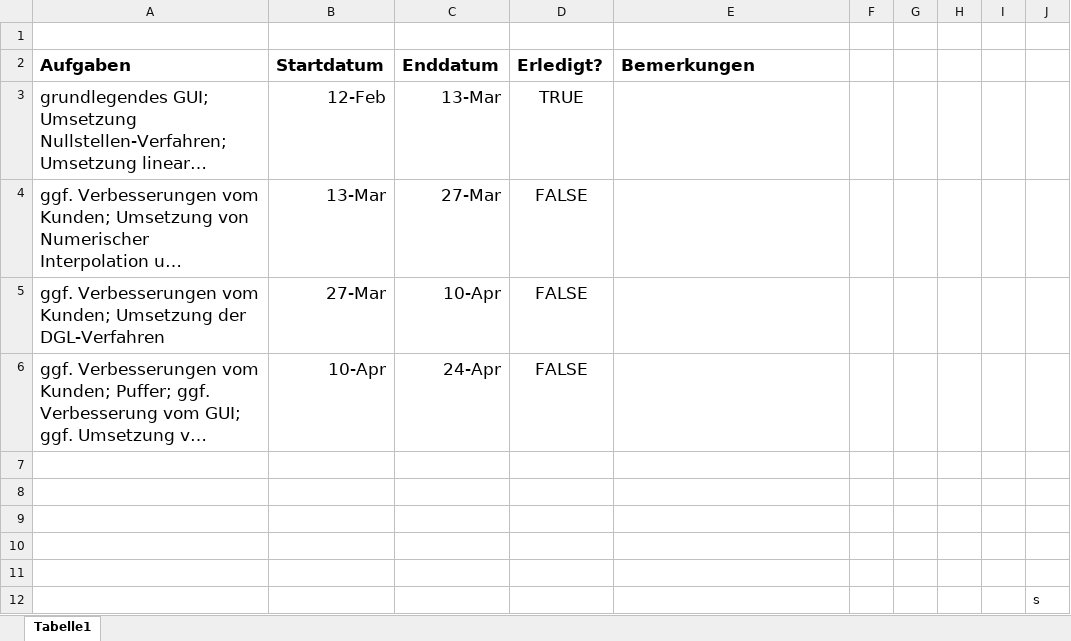
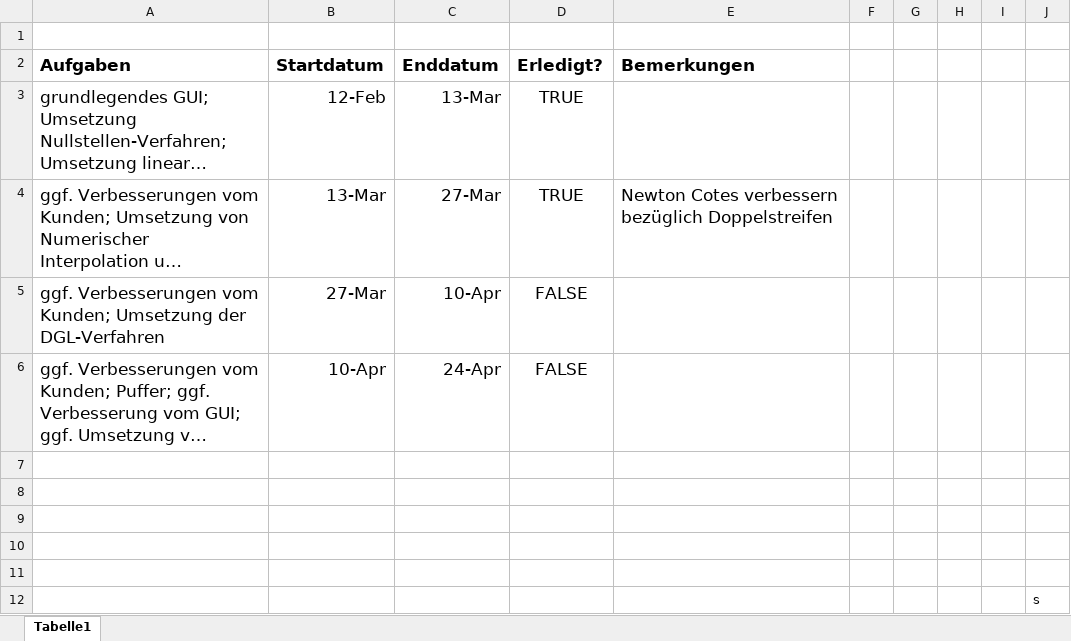
Before and after one commit to Bennetleicht/Numerischer_Taschenrechner, an Excel workbook: Zeitplan.xlsx, sheet Tabelle1, drawn as a sheet; long unchanged cells end in …; values as stored, in another font and other column widths than the file's, no borders; table styles not drawn; the diff names each change by its address in the sheet, - before the commit and + after, or states it on an @@ line.

```diff
--- a/Zeitplan.xlsx (sheet Tabelle1)
+++ b/Zeitplan.xlsx (sheet Tabelle1)
-D4 (Erledigt?): FALSE
+D4 (Erledigt?): TRUE
-E4 (Bemerkungen): (empty)
+E4 (Bemerkungen): Newton Cotes verbessern bezüglich Doppelstreifen
```
Also changed, not shown: 25 other files.
